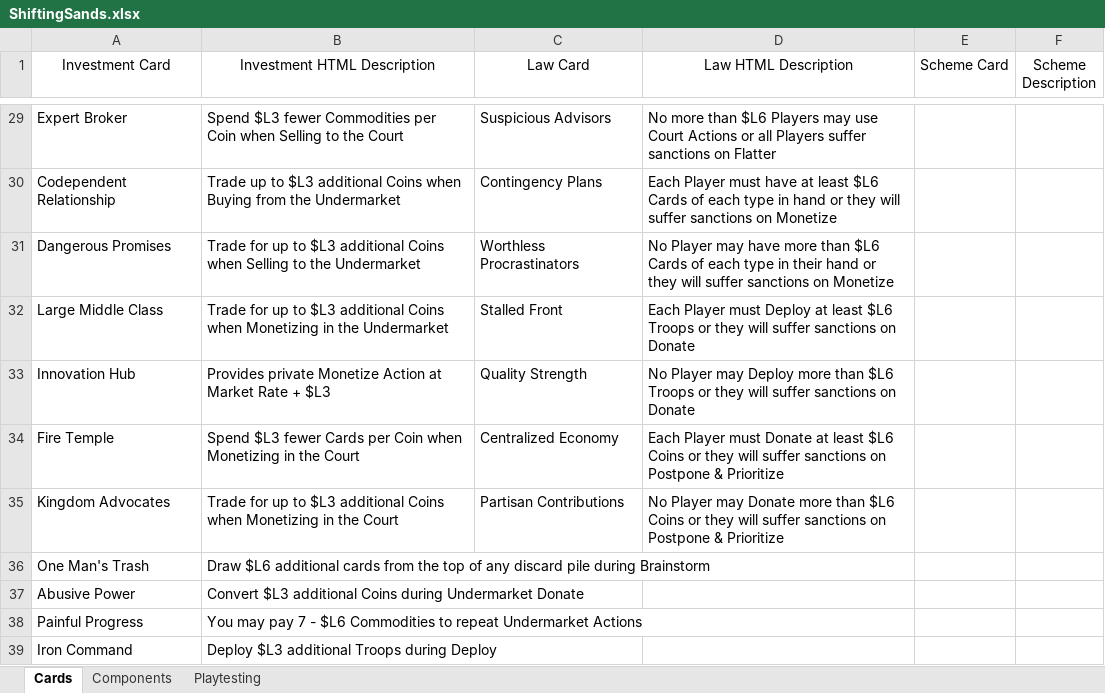
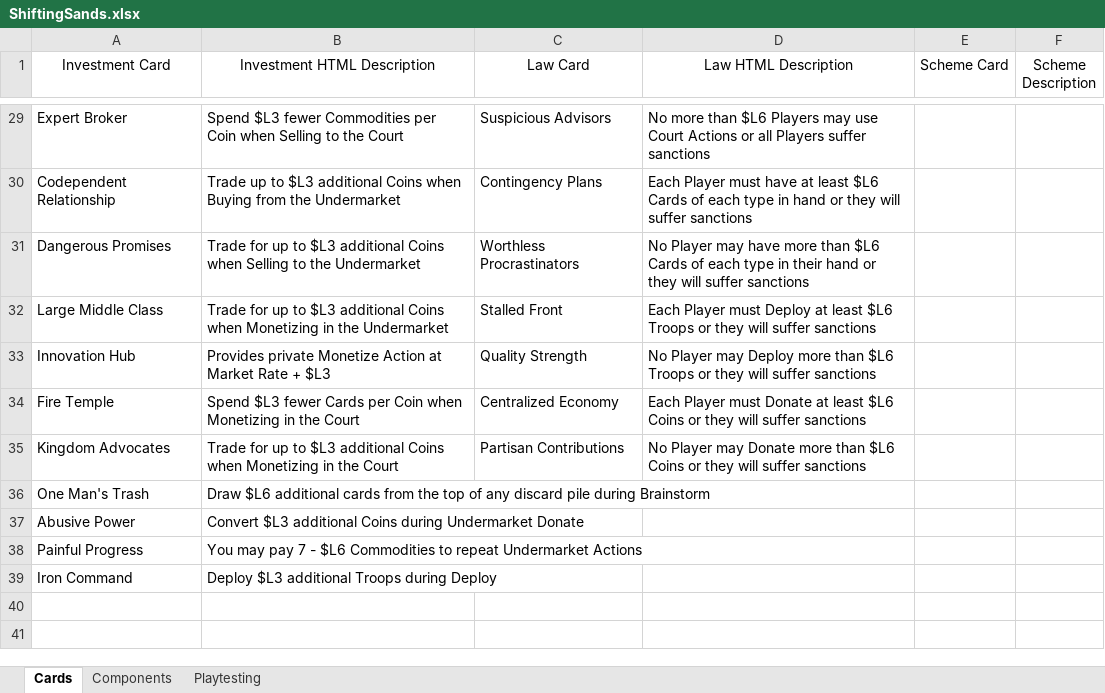
Before and after one commit to bdonet/ShiftingSands, an Excel workbook: ShiftingSands.xlsx, sheet Cards, drawn as a sheet; only a part is shown, gaps mark what is left out; values as stored, in another font and other column widths than the file's, no borders; the diff covers the shown part only; the diff names each change by its address in the sheet, - before the commit and + after, or states it on an @@ line.

Commit message:
Removed explicitly defined sanctions from Law cards

```diff
--- a/ShiftingSands.xlsx (sheet Cards)
+++ b/ShiftingSands.xlsx (sheet Cards)
-D29 (Law HTML Description): …suffer sanctions on Flatter
+D29 (Law HTML Description): …suffer sanctions
-D30 (Law HTML Description): …suffer sanctions on Monetize
+D30 (Law HTML Description): …suffer sanctions
-D31 (Law HTML Description): …suffer sanctions on Monetize
+D31 (Law HTML Description): …suffer sanctions
-D32 (Law HTML Description): …suffer sanctions on Donate
+D32 (Law HTML Description): …suffer sanctions
-D33 (Law HTML Description): …suffer sanctions on Donate
+D33 (Law HTML Description): …suffer sanctions
-D34 (Law HTML Description): …suffer sanctions on Postpone & Prioritize
+D34 (Law HTML Description): …suffer sanctions
-D35 (Law HTML Description): …suffer sanctions on Postpone & Prioritize
+D35 (Law HTML Description): …suffer sanctions
```
Also changed, not shown: 23 edited cells elsewhere in this sheet, 38 other files.
